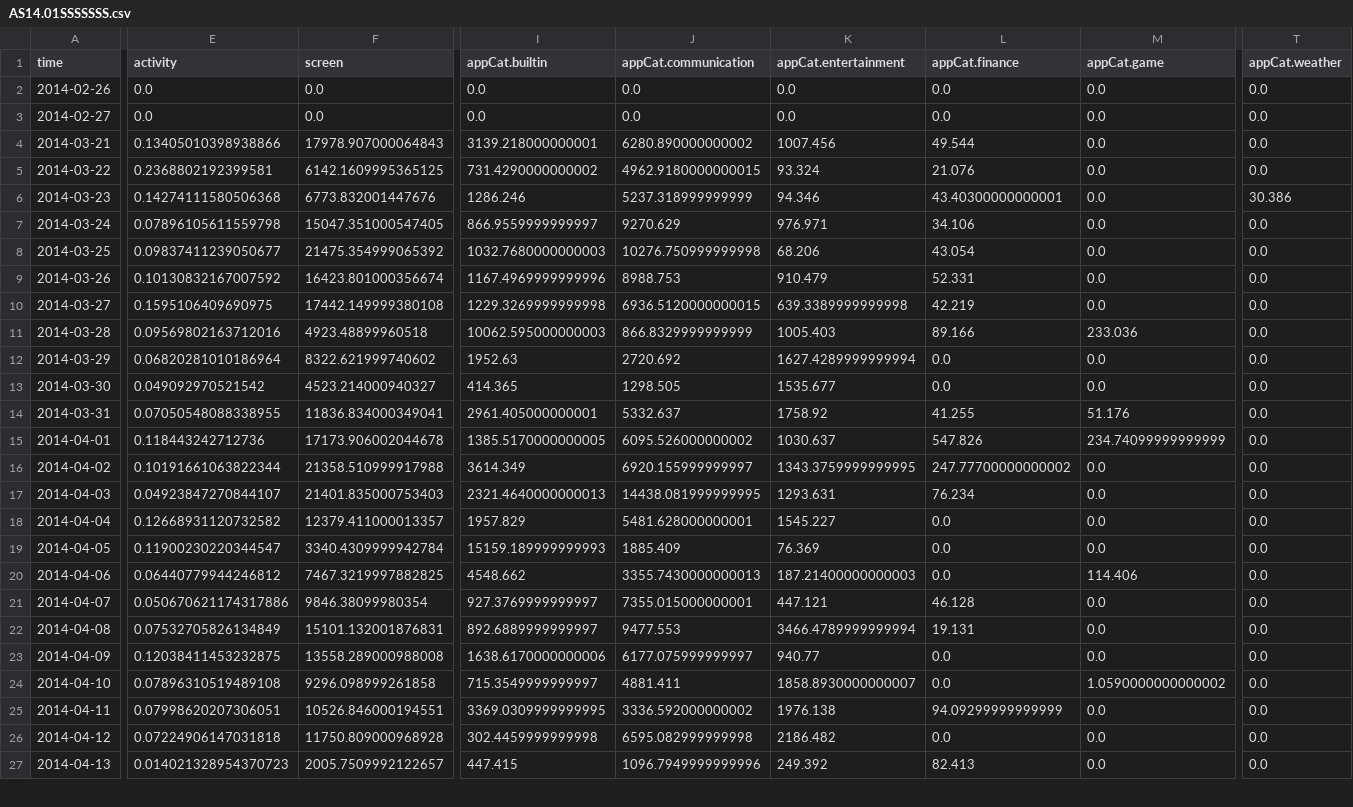
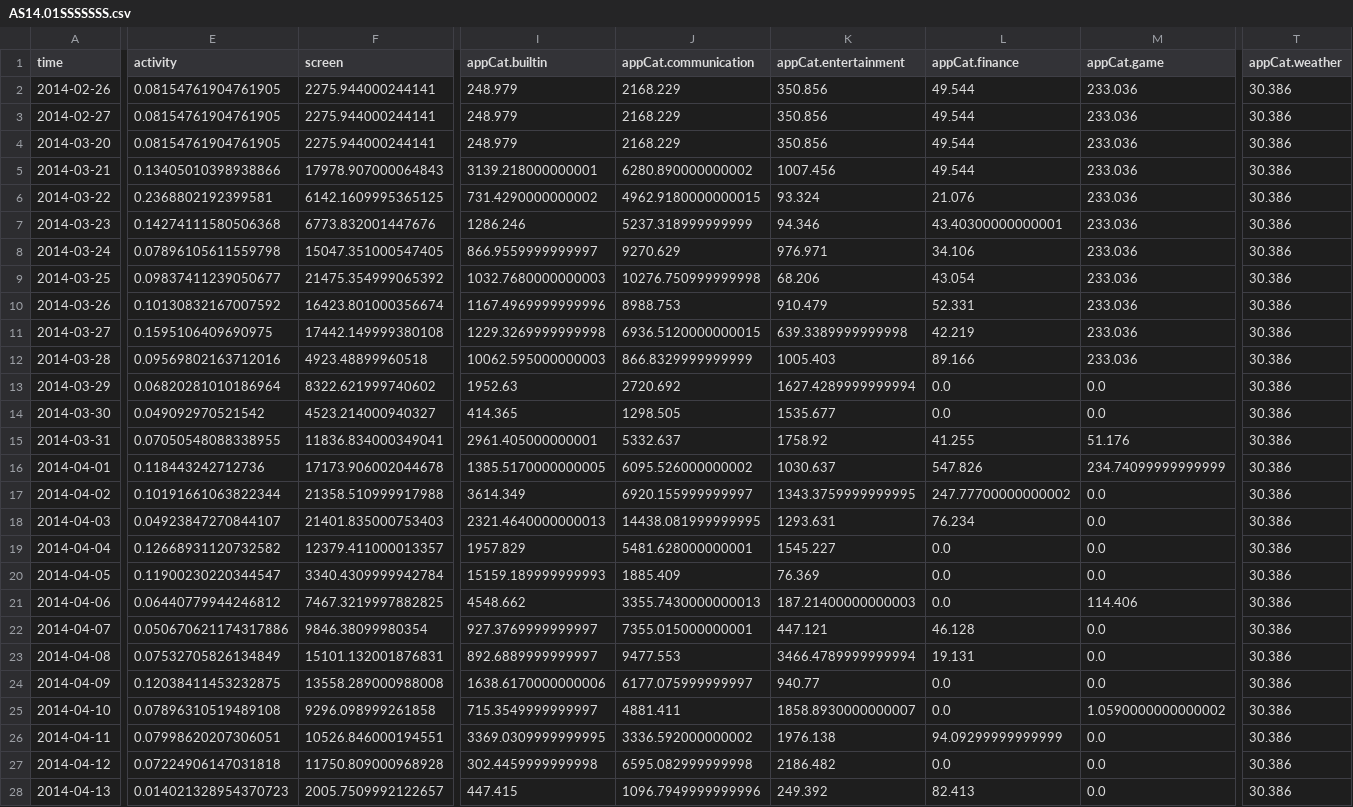
Before and after one commit to martaradzi/DataMiningTechniques, a CSV file: Assignment1-Advanced/data/summary/AS14.01SSSSSSS.csv, drawn as a sheet; only a part is shown, gaps mark what is left out; addresses are those after the commit; rows hold the shown columns only; the diff covers the shown part only; the diff names each change by its address in the sheet, - before the commit and + after, or states it on an @@ line.

Commit message:
Edited data summary
Deleted rows with threshold of at least 4 legitimate values; did backfill and then front fill on the data

```diff
--- a/Assignment1-Advanced/data/summary/AS14.01SSSSSSS.csv
+++ b/Assignment1-Advanced/data/summary/AS14.01SSSSSSS.csv
-E2:E3 (activity): 0.0
+E2:E3 (activity): 0.08154761904761905
-F2:F3 (screen): 0.0
+F2:F3 (screen): 2275.944000244141
-I2:I3 (appCat.builtin): 0.0
+I2:I3 (appCat.builtin): 248.979
-J2:J3 (appCat.communication): 0.0
+J2:J3 (appCat.communication): 2168.229
-K2:K3 (appCat.entertainment): 0.0
+K2:K3 (appCat.entertainment): 350.856
-L2:L3 (appCat.finance): 0.0
+L2:L3 (appCat.finance): 49.544
-M2:M3 (appCat.game): 0.0
+M2:M3 (appCat.game): 233.036
-T2:T3 (appCat.weather): 0.0
+T2:T3 (appCat.weather): 30.386
+row 4: 2014-03-20 | 0.08154761904761905 | 2275.944000244141 | 248.979 | 2168.229 | 350.856 | 49.544 | 233.036 | 30.386
-M5:M11 (appCat.game): 0.0
+M5:M11 (appCat.game): 233.036
-T5:T6 (appCat.weather): 0.0
+T5:T6 (appCat.weather): 30.386
-T8:T28 (appCat.weather): 0.0
+T8:T28 (appCat.weather): 30.386
```
Also changed, not shown: 1 added row and 48 edited cells elsewhere in this file, 1 other file.
